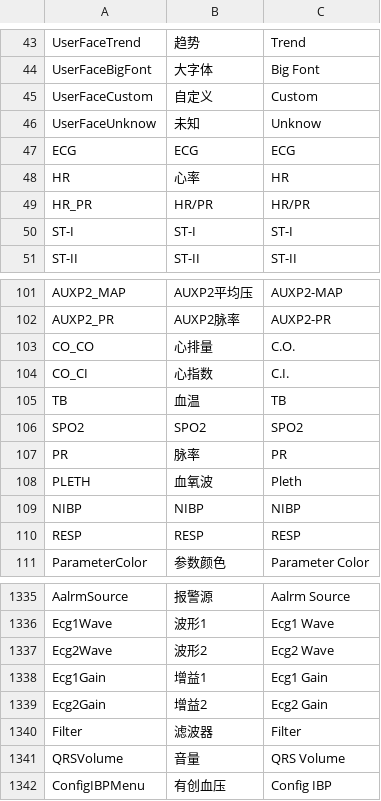
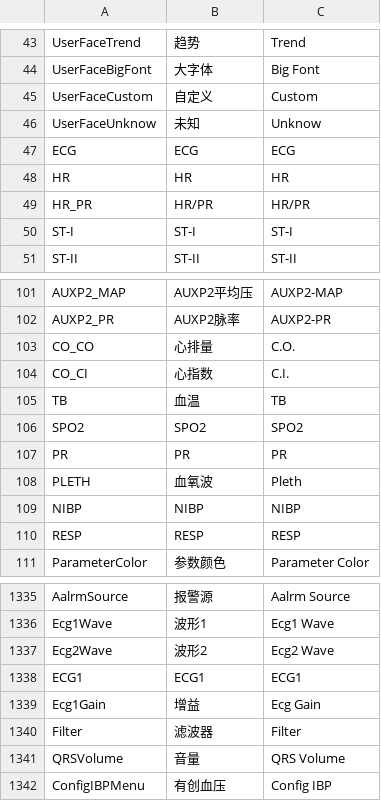
Before and after one commit to 519984307/Appciton, a CSV file: nPM/locale/locale.csv, drawn as a sheet; only a part is shown, gaps mark what is left out.

```diff
--- a/nPM/locale/locale.csv
+++ b/nPM/locale/locale.csv
@@ -47,3 +47,3 @@ UserFaceUnknow,未知,Unknow
 ECG,ECG,ECG
-HR,心率,HR
+HR,HR,HR
 HR_PR,HR/PR,HR/PR
@@ -106,3 +106,3 @@ TB,血温,TB
 SPO2,SPO2,SPO2
-PR,脉率,PR
+PR,PR,PR
 PLETH,血氧波,Pleth
@@ -1337,4 +1337,4 @@ Ecg1Wave,波形1,Ecg1 Wave
 Ecg2Wave,波形2,Ecg2 Wave
-Ecg1Gain,增益1,Ecg1 Gain
-Ecg2Gain,增益2,Ecg2 Gain
+ECG1,ECG1,ECG1
+Ecg1Gain,增益,Ecg Gain
 Filter,滤波器,Filter
```
Also changed, not shown: 3 other files.
